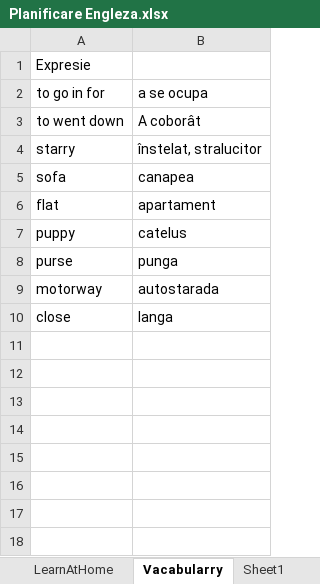
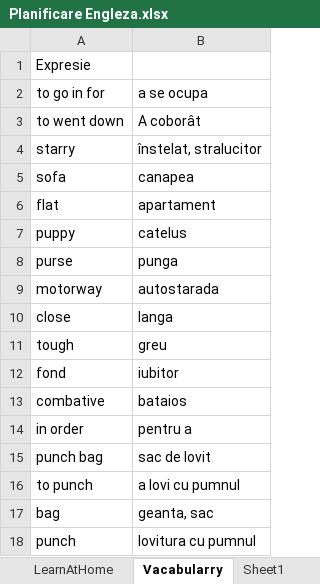
Before and after one commit to natalia031147/Test, an Excel workbook: Planificare Engleza.xlsx, sheet Vacabularry, drawn as a sheet; values as stored, in another font and other column widths than the file's, no borders; the diff names each change by its address in the sheet, - before the commit and + after, or states it on an @@ line.

```diff
--- a/Planificare Engleza.xlsx (sheet Vacabularry)
+++ b/Planificare Engleza.xlsx (sheet Vacabularry)
+row 11: tough | greu
+row 12: fond | iubitor
+row 13: combative | bataios
+row 14: in order | pentru a
+row 15: punch bag | sac de lovit
+row 16: to punch | a lovi cu pumnul
+row 17: bag | geanta, sac
+row 18: punch | lovitura cu pumnul
```
Also changed, not shown: sheet LearnAtHome.
